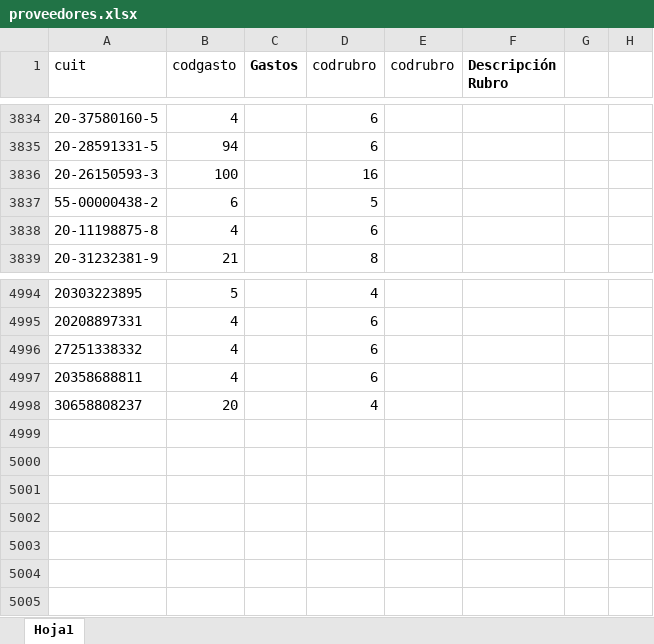
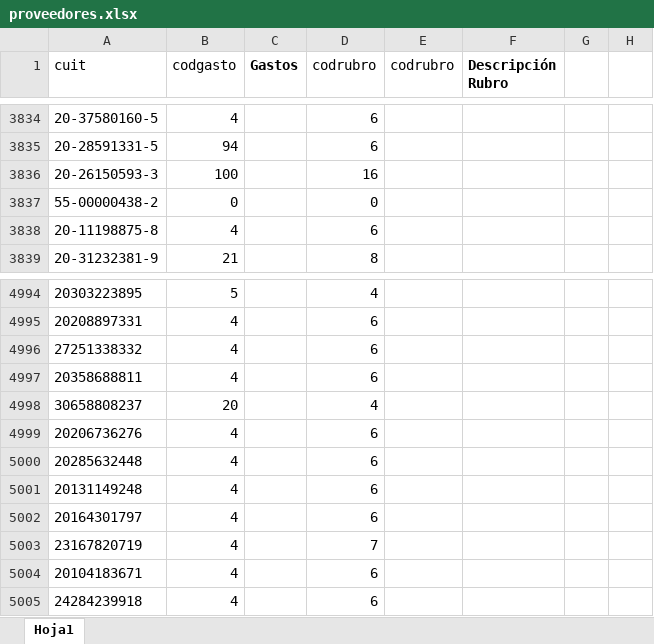
Before and after one commit to mativainstein-jpg/Facturas, an Excel workbook: proveedores.xlsx, sheet Hoja1, drawn as a sheet; only a part is shown, gaps mark what is left out; values as stored, in another font and other column widths than the file's, no borders; the diff names each change by its address in the sheet, - before the commit and + after, or states it on an @@ line.

```diff
--- a/proveedores.xlsx (sheet Hoja1)
+++ b/proveedores.xlsx (sheet Hoja1)
-B3837 (codgasto): 6
+B3837 (codgasto): 0
-D3837 (codrubro): 5
+D3837 (codrubro): 0
+row 4999: 20206736276 | 4 |  | 6
+row 5000: 20285632448 | 4 |  | 6
+row 5001: 20131149248 | 4 |  | 6
+row 5002: 20164301797 | 4 |  | 6
+row 5003: 23167820719 | 4 |  | 7
+row 5004: 20104183671 | 4 |  | 6
+row 5005: 24284239918 | 4 |  | 6
```
Also changed, not shown: cuit_nombre.xlsx.
